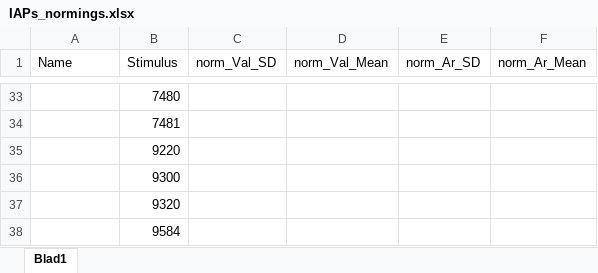
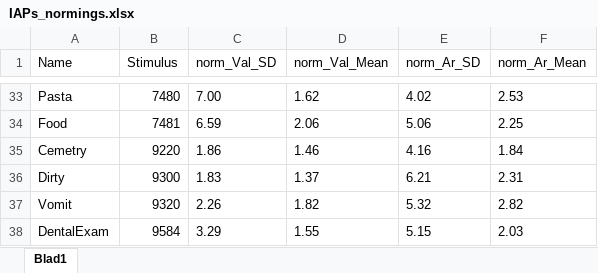
Before and after one commit to mitchelkappen/PMS_Analysis_students, an Excel workbook: IAPs_normings.xlsx, sheet Blad1, drawn as a sheet; only a part is shown, gaps mark what is left out; values as stored, in another font and other column widths than the file's, no borders; the diff covers the shown part only; the diff names each change by its address in the sheet, - before the commit and + after, or states it on an @@ line.

```diff
--- a/IAPs_normings.xlsx (sheet Blad1)
+++ b/IAPs_normings.xlsx (sheet Blad1)
-A33 (Name): (empty)
+A33 (Name): Pasta
-C33 (norm_Val_SD): (empty)
+C33 (norm_Val_SD): 7.00
-D33 (norm_Val_Mean): (empty)
+D33 (norm_Val_Mean): 1.62
-E33 (norm_Ar_SD): (empty)
+E33 (norm_Ar_SD): 4.02
-F33 (norm_Ar_Mean): (empty)
+F33 (norm_Ar_Mean): 2.53
-A34 (Name): (empty)
+A34 (Name): Food
-C34 (norm_Val_SD): (empty)
+C34 (norm_Val_SD): 6.59
-D34 (norm_Val_Mean): (empty)
+D34 (norm_Val_Mean): 2.06
-E34 (norm_Ar_SD): (empty)
+E34 (norm_Ar_SD): 5.06
-F34 (norm_Ar_Mean): (empty)
+F34 (norm_Ar_Mean): 2.25
-A35 (Name): (empty)
+A35 (Name): Cemetry
-C35 (norm_Val_SD): (empty)
+C35 (norm_Val_SD): 1.86
-D35 (norm_Val_Mean): (empty)
+D35 (norm_Val_Mean): 1.46
-E35 (norm_Ar_SD): (empty)
+E35 (norm_Ar_SD): 4.16
-F35 (norm_Ar_Mean): (empty)
+F35 (norm_Ar_Mean): 1.84
-A36 (Name): (empty)
+A36 (Name): Dirty
-C36 (norm_Val_SD): (empty)
+C36 (norm_Val_SD): 1.83
-D36 (norm_Val_Mean): (empty)
+D36 (norm_Val_Mean): 1.37
-E36 (norm_Ar_SD): (empty)
+E36 (norm_Ar_SD): 6.21
-F36 (norm_Ar_Mean): (empty)
+F36 (norm_Ar_Mean): 2.31
-A37 (Name): (empty)
+A37 (Name): Vomit
-C37 (norm_Val_SD): (empty)
+C37 (norm_Val_SD): 2.26
-D37 (norm_Val_Mean): (empty)
+D37 (norm_Val_Mean): 1.82
-E37 (norm_Ar_SD): (empty)
+E37 (norm_Ar_SD): 5.32
-F37 (norm_Ar_Mean): (empty)
+F37 (norm_Ar_Mean): 2.82
-A38 (Name): (empty)
+A38 (Name): DentalExam
-C38 (norm_Val_SD): (empty)
+C38 (norm_Val_SD): 3.29
-D38 (norm_Val_Mean): (empty)
+D38 (norm_Val_Mean): 1.55
-E38 (norm_Ar_SD): (empty)
+E38 (norm_Ar_SD): 5.15
-F38 (norm_Ar_Mean): (empty)
+F38 (norm_Ar_Mean): 2.03
```
Also changed, not shown: 90 edited cells elsewhere in this sheet.
